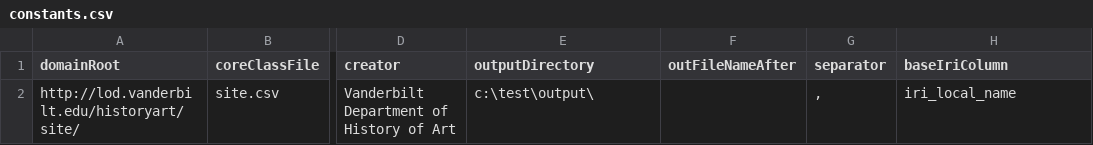
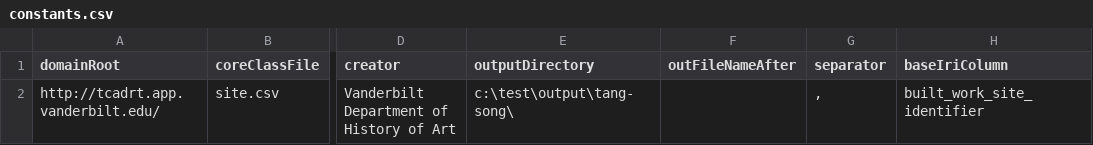
Before and after one commit to HeardLibrary/semantic-web, a CSV file: 2016-fall/tang-song/constants.csv, drawn as a sheet; only a part is shown, gaps mark what is left out; the diff names each change by its address in the sheet, - before the commit and + after, or states it on an @@ line.

```diff
--- a/2016-fall/tang-song/constants.csv
+++ b/2016-fall/tang-song/constants.csv
-A2 (domainRoot): http://lod.vanderbilt.edu/historyart/site/
+A2 (domainRoot): http://tcadrt.app.vanderbilt.edu/
-E2 (outputDirectory): c:\test\output\
+E2 (outputDirectory): c:\test\output\tang-song\
-H2 (baseIriColumn): iri_local_name
+H2 (baseIriColumn): built_work_site_identifier
```
Also changed, not shown: 2016-fall/tang-song/buildings-column-mappings.csv, 2016-fall/tang-song/site-column-mappings.csv, 3 other files.
